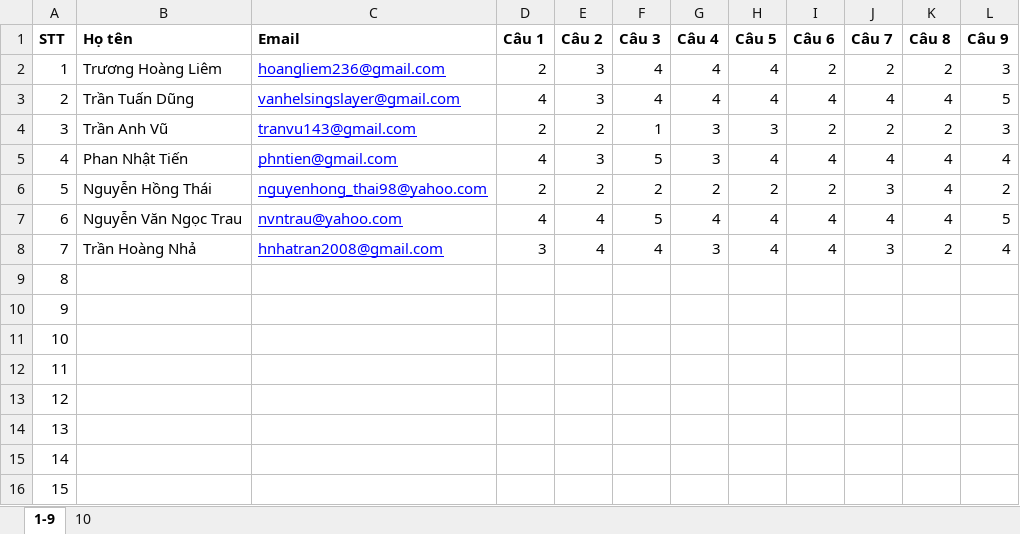
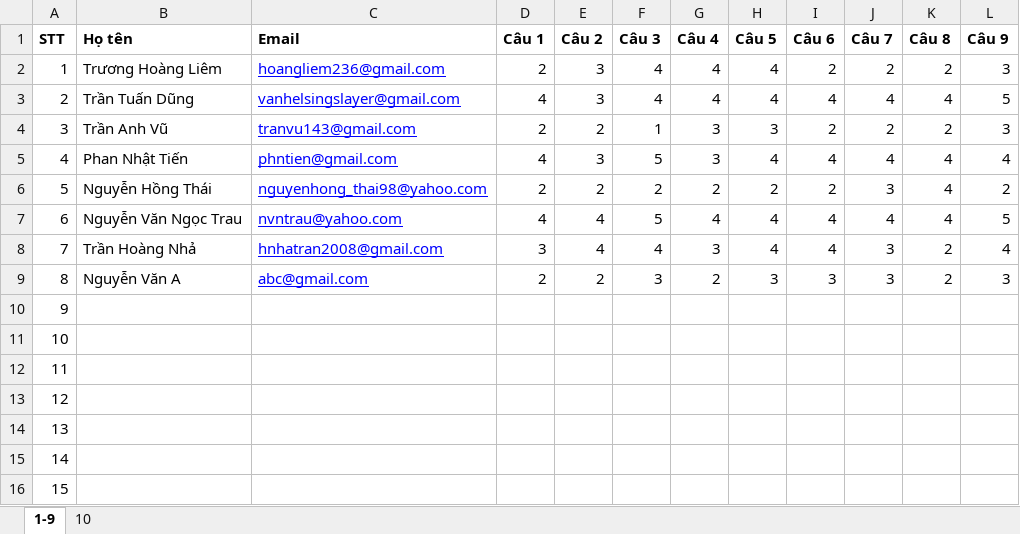
Before and after one commit to wycon/tkgd2008, an Excel workbook: PA5/KhaoSat/Ket qua khao sat.xlsx, sheet 1-9, drawn as a sheet; values as stored, in another font and other column widths than the file's, no borders; the diff names each change by its address in the sheet, - before the commit and + after, or states it on an @@ line.

```diff
--- a/PA5/KhaoSat/Ket qua khao sat.xlsx (sheet 1-9)
+++ b/PA5/KhaoSat/Ket qua khao sat.xlsx (sheet 1-9)
-B9 (Họ tên): (empty)
+B9 (Họ tên): Nguyễn Văn A
-C9 (Email): (empty)
+C9 (Email): abc@gmail.com
-D9 (Câu 1): (empty)
+D9 (Câu 1): 2
-E9 (Câu 2): (empty)
+E9 (Câu 2): 2
-F9 (Câu 3): (empty)
+F9 (Câu 3): 3
-G9 (Câu 4): (empty)
+G9 (Câu 4): 2
-H9 (Câu 5): (empty)
+H9 (Câu 5): 3
-I9 (Câu 6): (empty)
+I9 (Câu 6): 3
-J9 (Câu 7): (empty)
+J9 (Câu 7): 3
-K9 (Câu 8): (empty)
+K9 (Câu 8): 2
-L9 (Câu 9): (empty)
+L9 (Câu 9): 3
```
Also changed, not shown: sheet 10.
